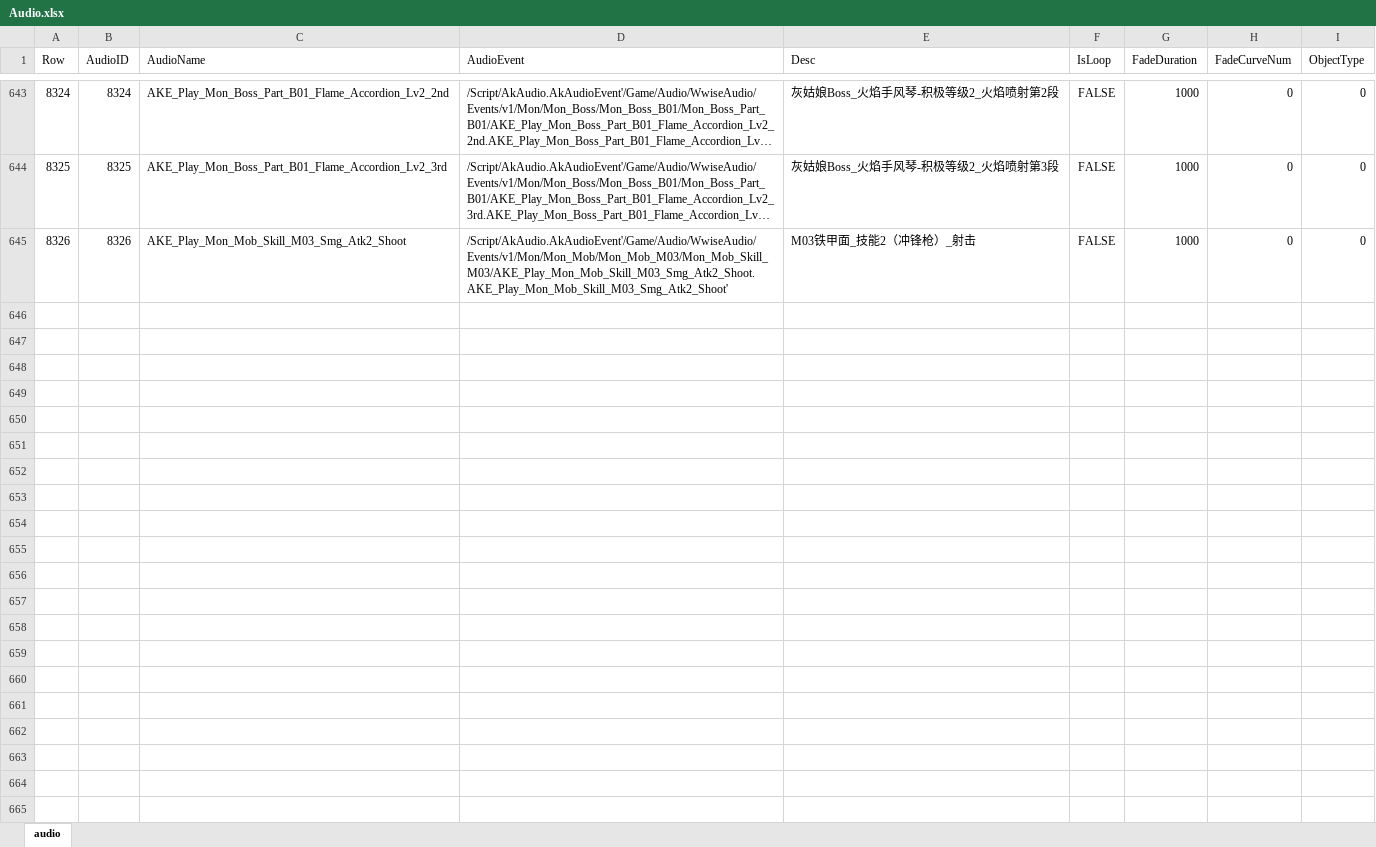
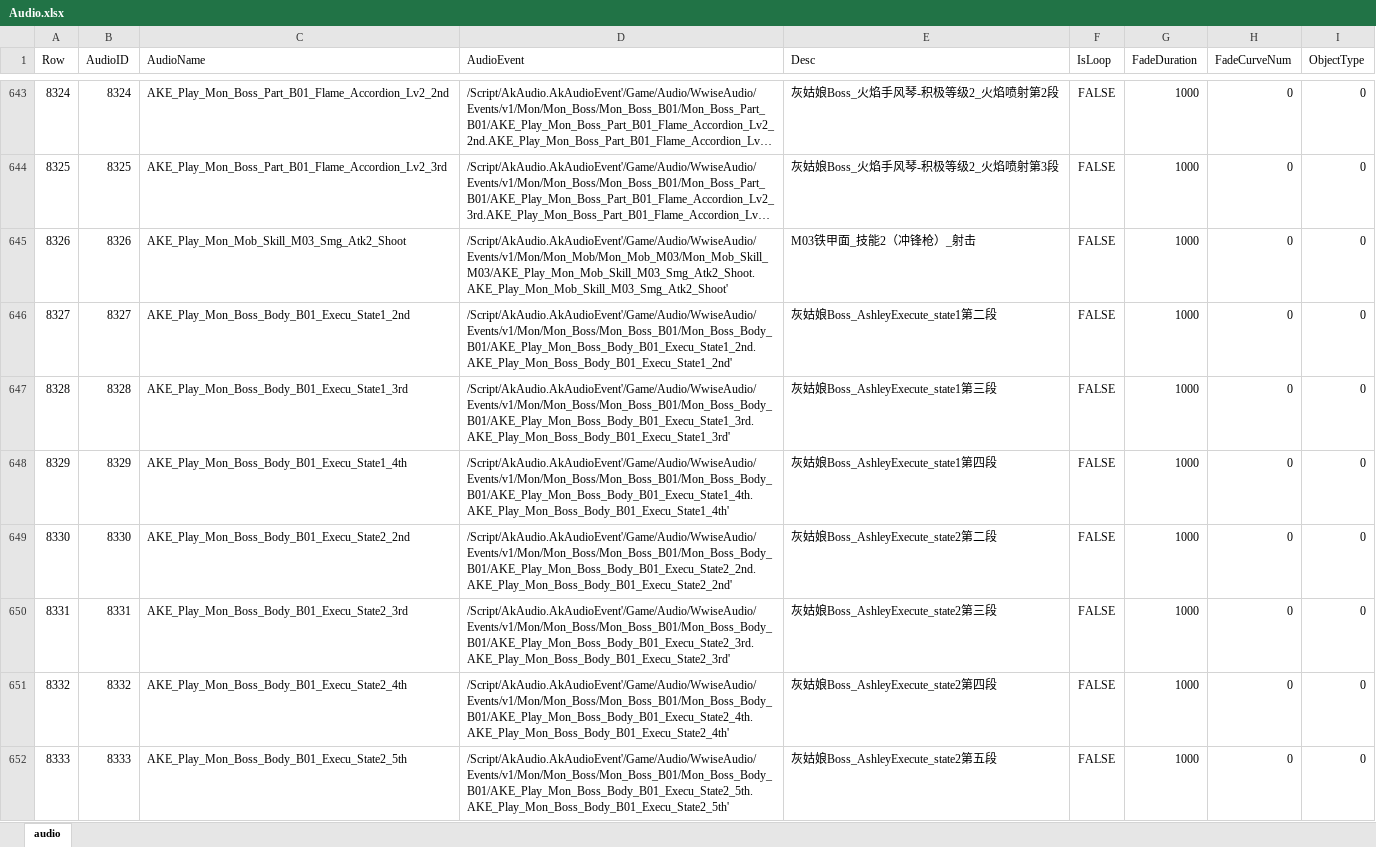
Before and after one commit to ayahuasca09/ayahuasca, an Excel workbook: module/ue/ue_ID表生成/Audio.xlsx, sheet audio, drawn as a sheet; only a part is shown, gaps mark what is left out; long unchanged cells end in …; values as stored, in another font and other column widths than the file's, no borders; the diff covers the shown part only; the diff names each change by its address in the sheet, - before the commit and + after, or states it on an @@ line.

```diff
--- a/module/ue/ue_ID表生成/Audio.xlsx (sheet audio)
+++ b/module/ue/ue_ID表生成/Audio.xlsx (sheet audio)
+row 646: 8327 | 8327 | AKE_Play_Mon_Boss_Body_B01_Execu_State1_2nd | /Script/AkAudio.AkAudioEvent'/Game/Audio/WwiseAudio/Events/v1/Mon/Mon_Boss/Mon_Boss_B01/Mon_Boss_Body_B01/AKE_Play_Mon_Boss_Body_B01_Execu_State1_2nd.AKE_Play_Mon_Boss_Body_B01_Execu_State1_2nd' | 灰姑娘Boss_AshleyExecute_state1第二段 | FALSE | 1000 | 0 | 0
+row 647: 8328 | 8328 | AKE_Play_Mon_Boss_Body_B01_Execu_State1_3rd | /Script/AkAudio.AkAudioEvent'/Game/Audio/WwiseAudio/Events/v1/Mon/Mon_Boss/Mon_Boss_B01/Mon_Boss_Body_B01/AKE_Play_Mon_Boss_Body_B01_Execu_State1_3rd.AKE_Play_Mon_Boss_Body_B01_Execu_State1_3rd' | 灰姑娘Boss_AshleyExecute_state1第三段 | FALSE | 1000 | 0 | 0
+row 648: 8329 | 8329 | AKE_Play_Mon_Boss_Body_B01_Execu_State1_4th | /Script/AkAudio.AkAudioEvent'/Game/Audio/WwiseAudio/Events/v1/Mon/Mon_Boss/Mon_Boss_B01/Mon_Boss_Body_B01/AKE_Play_Mon_Boss_Body_B01_Execu_State1_4th.AKE_Play_Mon_Boss_Body_B01_Execu_State1_4th' | 灰姑娘Boss_AshleyExecute_state1第四段 | FALSE | 1000 | 0 | 0
+row 649: 8330 | 8330 | AKE_Play_Mon_Boss_Body_B01_Execu_State2_2nd | /Script/AkAudio.AkAudioEvent'/Game/Audio/WwiseAudio/Events/v1/Mon/Mon_Boss/Mon_Boss_B01/Mon_Boss_Body_B01/AKE_Play_Mon_Boss_Body_B01_Execu_State2_2nd.AKE_Play_Mon_Boss_Body_B01_Execu_State2_2nd' | 灰姑娘Boss_AshleyExecute_state2第二段 | FALSE | 1000 | 0 | 0
+row 650: 8331 | 8331 | AKE_Play_Mon_Boss_Body_B01_Execu_State2_3rd | /Script/AkAudio.AkAudioEvent'/Game/Audio/WwiseAudio/Events/v1/Mon/Mon_Boss/Mon_Boss_B01/Mon_Boss_Body_B01/AKE_Play_Mon_Boss_Body_B01_Execu_State2_3rd.AKE_Play_Mon_Boss_Body_B01_Execu_State2_3rd' | 灰姑娘Boss_AshleyExecute_state2第三段 | FALSE | 1000 | 0 | 0
+row 651: 8332 | 8332 | AKE_Play_Mon_Boss_Body_B01_Execu_State2_4th | /Script/AkAudio.AkAudioEvent'/Game/Audio/WwiseAudio/Events/v1/Mon/Mon_Boss/Mon_Boss_B01/Mon_Boss_Body_B01/AKE_Play_Mon_Boss_Body_B01_Execu_State2_4th.AKE_Play_Mon_Boss_Body_B01_Execu_State2_4th' | 灰姑娘Boss_AshleyExecute_state2第四段 | FALSE | 1000 | 0 | 0
+row 652: 8333 | 8333 | AKE_Play_Mon_Boss_Body_B01_Execu_State2_5th | /Script/AkAudio.AkAudioEvent'/Game/Audio/WwiseAudio/Events/v1/Mon/Mon_Boss/Mon_Boss_B01/Mon_Boss_Body_B01/AKE_Play_Mon_Boss_Body_B01_Execu_State2_5th.AKE_Play_Mon_Boss_Body_B01_Execu_State2_5th' | 灰姑娘Boss_AshleyExecute_state2第五段 | FALSE | 1000 | 0 | 0
```
Also changed, not shown: 7 added rows and 8 edited cells elsewhere in this sheet, module/waapi/waapi_Auto_Import_ExternalSource/DT_AudioPlotInfo.xlsx, module/waapi/waapi_Auto_Import_ExternalSource/DT_AudioPlotSoundInfo.xlsx, 13 other files.
